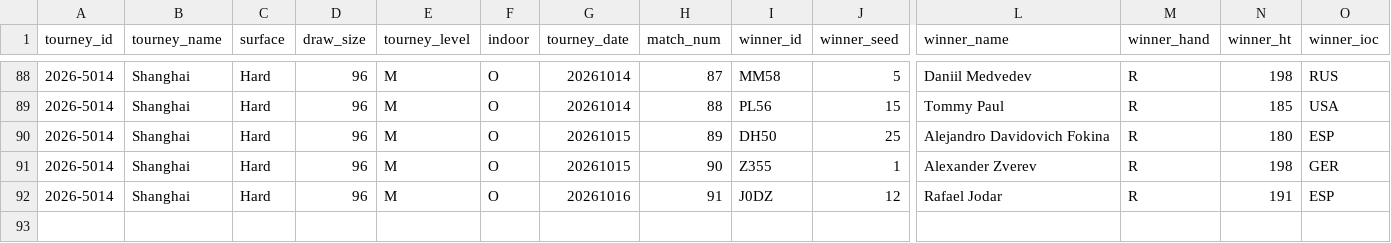
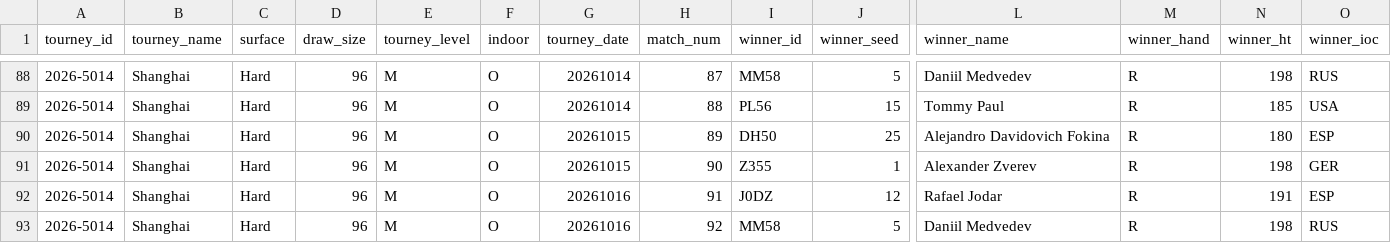
Before and after one commit to gmalbert/tennis-predictions, a CSV file: tml-data/ongoing_tourneys.csv, drawn as a sheet; only a part is shown, gaps mark what is left out; rows hold the shown columns only; the diff names each change by its address in the sheet, - before the commit and + after, or states it on an @@ line.

```diff
--- a/tml-data/ongoing_tourneys.csv
+++ b/tml-data/ongoing_tourneys.csv
+row 93: 2026-5014 | Shanghai | Hard | 96 | M | O | 20261016 | 92 | MM58 | 5 | Daniil Medvedev | R | 198 | RUS
```
Also changed, not shown: data_files/flashscore_odds_history.csv, 3 other files.
